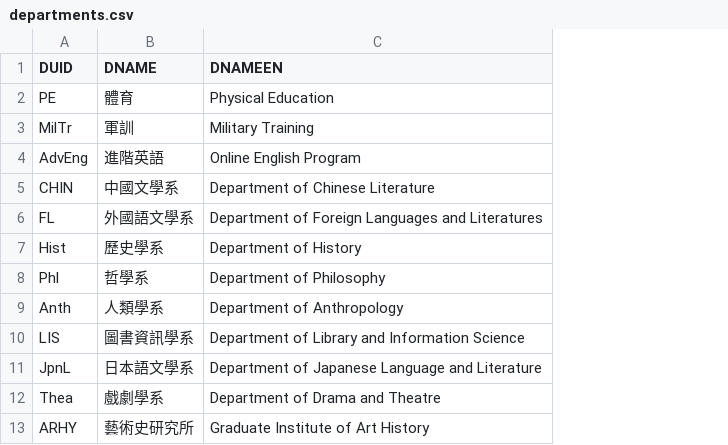
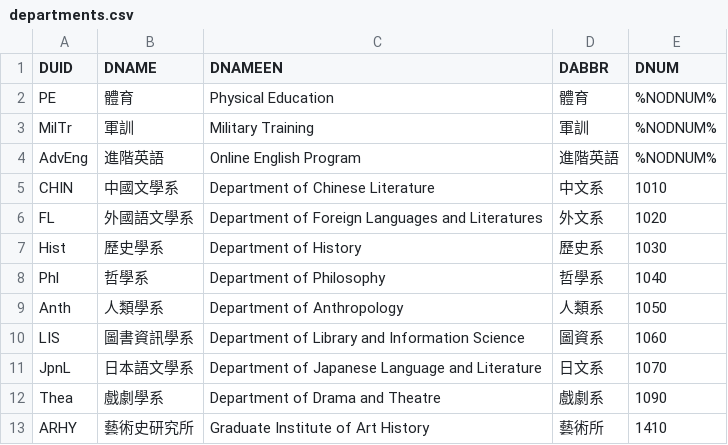
Before and after one commit to alvinbhou/NTU-Course-Bot, a CSV file: data/departments.csv, drawn as a sheet; only a part is shown; the diff names each change by its address in the sheet, - before the commit and + after, or states it on an @@ line.

Commit message:
added 系所簡稱 and 系所代號 to departments.csv

```diff
--- a/data/departments.csv
+++ b/data/departments.csv
+column D (DABBR), rows 2-13: 體育 | 軍訓 | 進階英語 | 中文系 | 外文系 | 歷史系 | 哲學系 | 人類系 | 圖資系 | 日文系 | 戲劇系 | 藝術所
+column E (DNUM), rows 2-13: %NODNUM% | %NODNUM% | %NODNUM% | 1010 | 1020 | 1030 | 1040 | 1050 | 1060 | 1070 | 1090 | 1410
```
